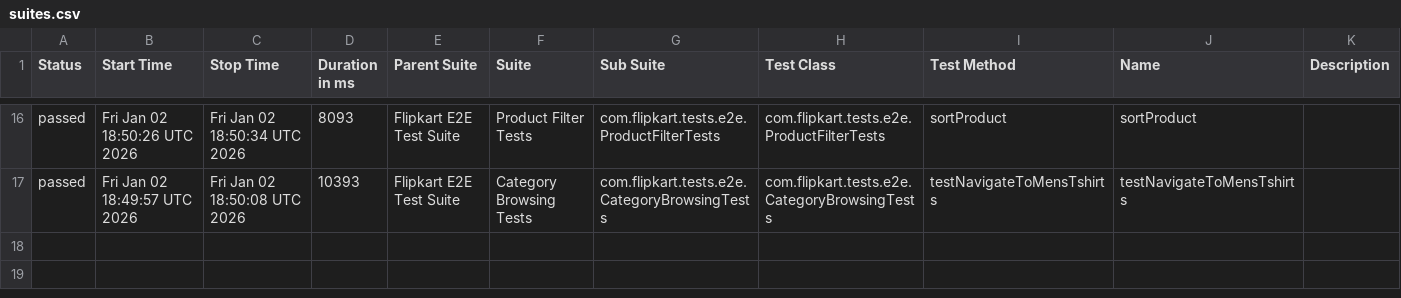
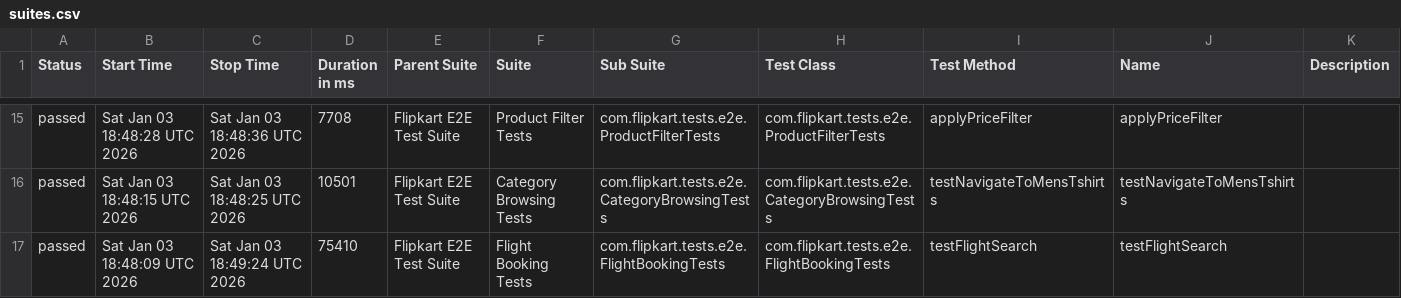
Before and after one commit to Shreyans1999/FlipkartTesting, a CSV file: data/suites.csv, drawn as a sheet; only a part is shown, gaps mark what is left out; the diff covers the shown part only.

```diff
--- a/data/suites.csv
+++ b/data/suites.csv
@@ -16,2 +15,3 @@
-"passed","Fri Jan 02 18:50:26 UTC 2026","Fri Jan 02 18:50:34 UTC 2026","8093","Flipkart E2E Test Suite","Product Filter Tests","com.flipkart.tests.e2e.ProductFilterTests","com.flipkart.tests.e2e.ProductFilterTests","sortProduct","sortProduct",""
-"passed","Fri Jan 02 18:49:57 UTC 2026","Fri Jan 02 18:50:08 UTC 2026","10393","Flipkart E2E Test Suite","Category Browsing Tests","com.flipkart.tests.e2e.CategoryBrowsingTests","com.flipkart.tests.e2e.CategoryBrowsingTests","testNavigateToMensTshirts","testNavigateToMensTshirts",""
+"passed","Sat Jan 03 18:48:28 UTC 2026","Sat Jan 03 18:48:36 UTC 2026","7708","Flipkart E2E Test Suite","Product Filter Tests","com.flipkart.tests.e2e.ProductFilterTests","com.flipkart.tests.e2e.ProductFilterTests","applyPriceFilter","applyPriceFilter",""
+"passed","Sat Jan 03 18:48:15 UTC 2026","Sat Jan 03 18:48:25 UTC 2026","10501","Flipkart E2E Test Suite","Category Browsing Tests","com.flipkart.tests.e2e.CategoryBrowsingTests","com.flipkart.tests.e2e.CategoryBrowsingTests","testNavigateToMensTshirts","testNavigateToMensTshirts",""
+"passed","Sat Jan 03 18:48:09 UTC 2026","Sat Jan 03 18:49:24 UTC 2026","75410","Flipkart E2E Test Suite","Flight Booking Tests","com.flipkart.tests.e2e.FlightBookingTests","com.flipkart.tests.e2e.FlightBookingTests","testFlightSearch","testFlightSearch",""
```
Also changed, not shown: 3 added rows, 4 removed rows and 53 edited cells elsewhere in this file, 46 other files.
